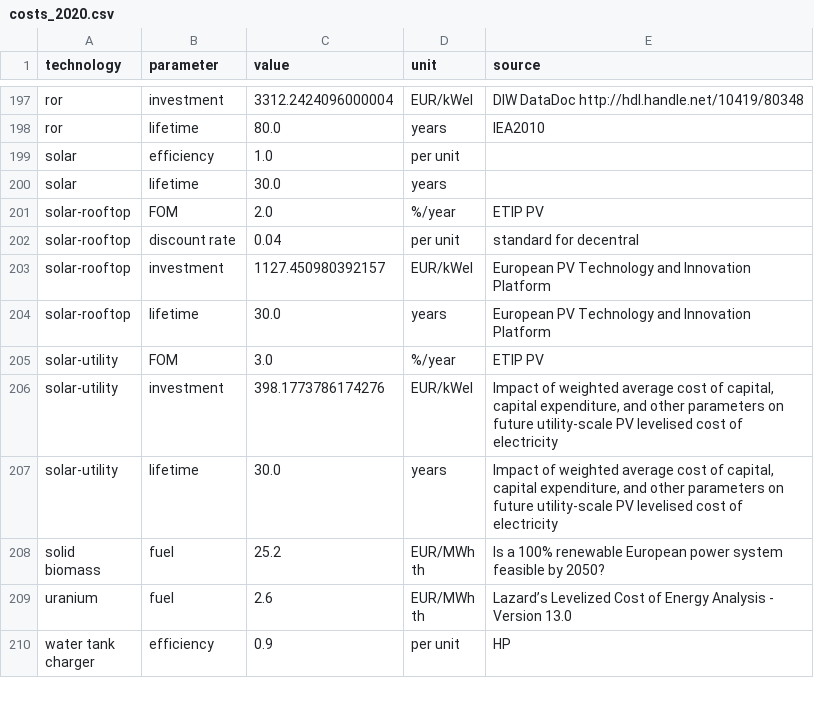
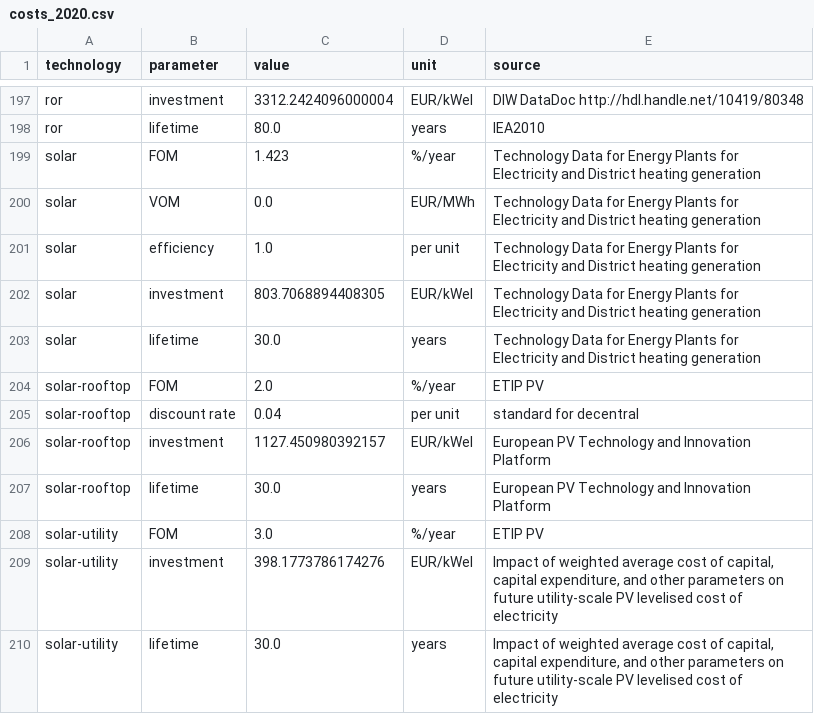
Before and after one commit to openego/pypsa-eur-sec, a CSV file: data/costs/costs_2020.csv, drawn as a sheet; only a part is shown, gaps mark what is left out; the shorter side is filled out with more unchanged rows.

```diff
--- a/data/costs/costs_2020.csv
+++ b/data/costs/costs_2020.csv
@@ -198,4 +198,7 @@ ror,investment,3312.2424096000004,EUR/kWel,DIW DataDoc http://hdl.handle.net/104
 ror,lifetime,80.0,years,IEA2010
-solar,efficiency,1.0,per unit,
-solar,lifetime,30.0,years,
+solar,FOM,1.423,%/year,Technology Data for Energy Plants for Electricity and District heating generation
+solar,VOM,0.0,EUR/MWh,Technology Data for Energy Plants for Electricity and District heating generation
+solar,efficiency,1.0,per unit,Technology Data for Energy Plants for Electricity and District heating generation
+solar,investment,803.7068894408305,EUR/kWel,Technology Data for Energy Plants for Electricity and District heating generation
+solar,lifetime,30.0,years,Technology Data for Energy Plants for Electricity and District heating generation
 solar-rooftop,FOM,2.0,%/year,ETIP PV
```
Also changed, not shown: data/costs/costs_2030.csv, data/costs/costs_2035.csv, 9 other files.
